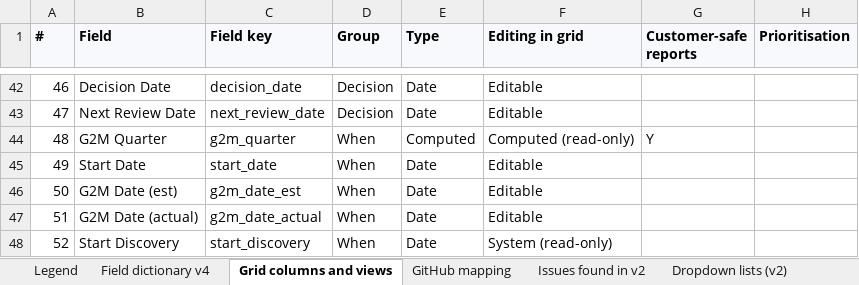
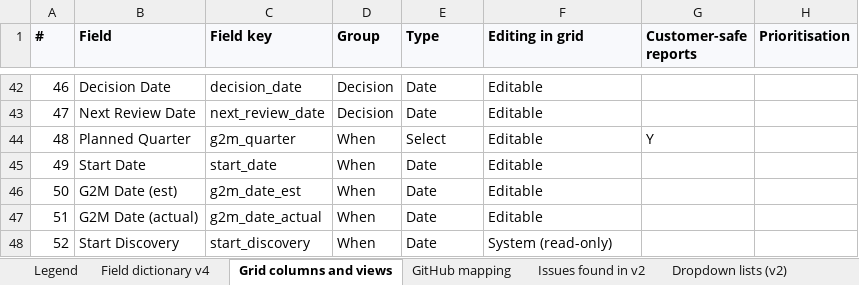
Before and after one commit to Product-Velocity/app, an Excel workbook: docs/reference/Roadmap_v4_field_dictionary.xlsx, sheet Grid columns and views, drawn as a sheet; only a part is shown, gaps mark what is left out; values as stored, in another font and other column widths than the file's, no borders; the diff names each change by its address in the sheet, - before the commit and + after, or states it on an @@ line.

```diff
--- a/docs/reference/Roadmap_v4_field_dictionary.xlsx (sheet Grid columns and views)
+++ b/docs/reference/Roadmap_v4_field_dictionary.xlsx (sheet Grid columns and views)
-B44 (Field): G2M Quarter
+B44 (Field): Planned Quarter
-E44 (Type): Computed
+E44 (Type): Select
-F44 (Editing in grid): Computed (read-only)
+F44 (Editing in grid): Editable
```
Also changed, not shown: sheet Field dictionary v4, sheet Default views (ordered), sheet Issues found in v2, 30 other files.
